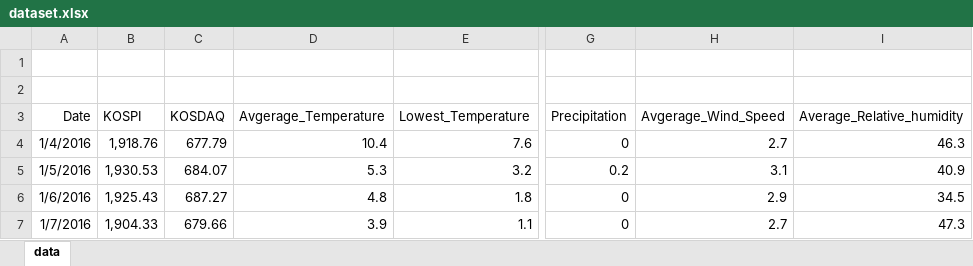
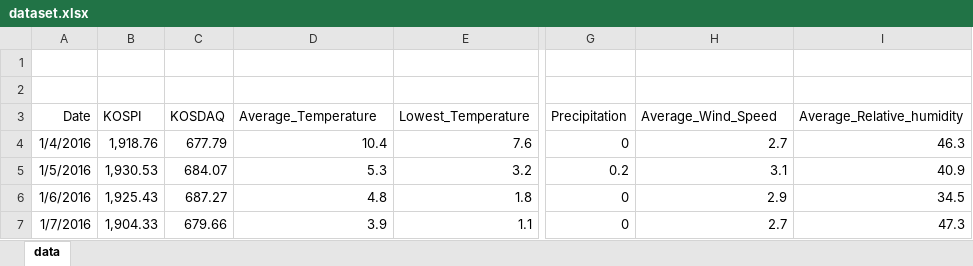
Before and after one commit to jhun0324/DL-Tutorial, an Excel workbook: dataset.xlsx, sheet data, drawn as a sheet; only a part is shown, gaps mark what is left out; values as stored, in another font and other column widths than the file's, no borders; the diff names each change by its address in the sheet, - before the commit and + after, or states it on an @@ line.

```diff
--- a/dataset.xlsx (sheet data)
+++ b/dataset.xlsx (sheet data)
-D3: Avgerage_Temperature
+D3: Average_Temperature
-H3: Avgerage_Wind_Speed
+H3: Average_Wind_Speed
```
Also changed, not shown: 1 other file.
